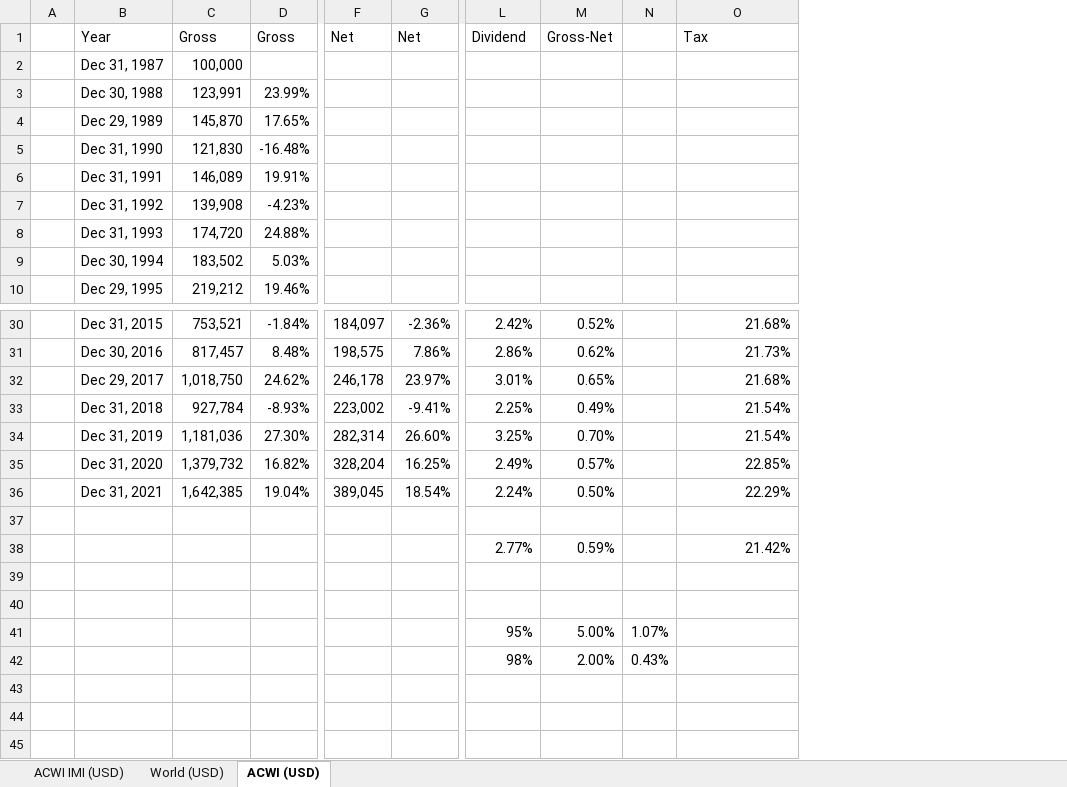
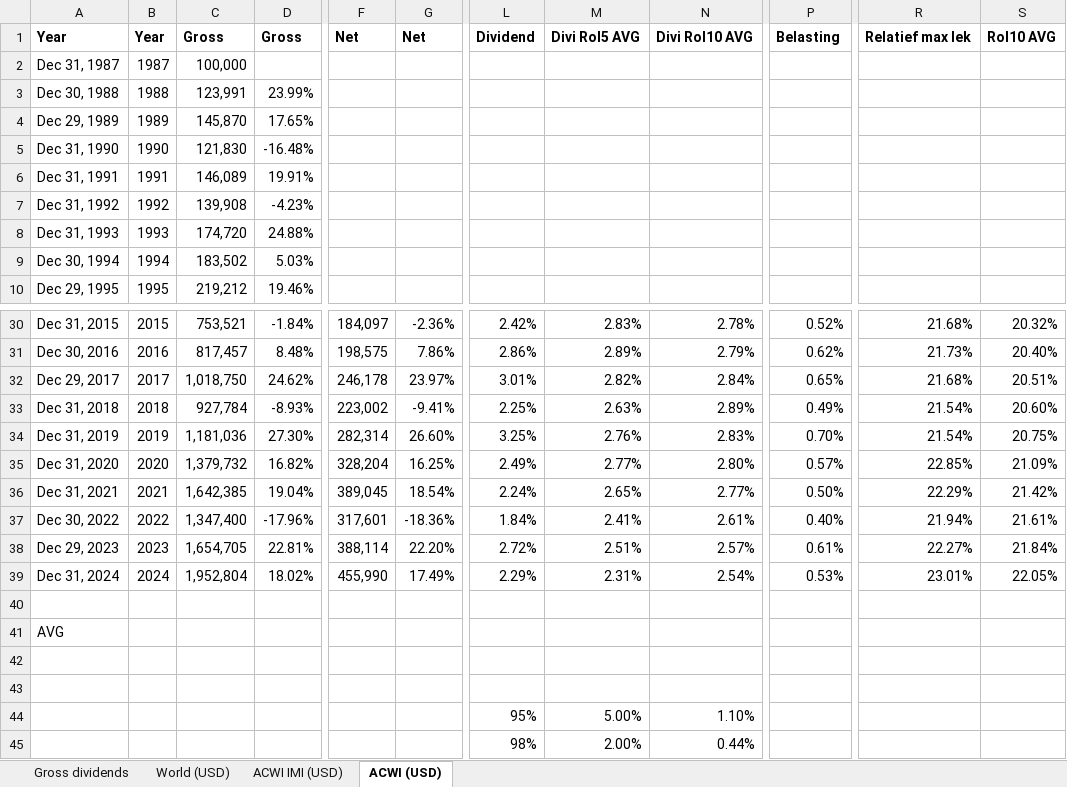
Before and after one commit to gerbenvl/indexfondsen, an Excel workbook: MSCI-ACWI-World-Dividends.xlsx, sheet ACWI (USD), drawn as a sheet; only a part is shown, gaps mark what is left out; values as stored, in another font and other column widths than the file's, no borders; conditional formats not drawn; removed rows and columns are numbered as before the commit, all else as after; rows hold the shown columns only; the diff covers the shown part only; the diff names each change by its address in the sheet, - before the commit and + after, or states it on an @@ line.

```diff
--- a/MSCI-ACWI-World-Dividends.xlsx (sheet ACWI (USD))
+++ b/MSCI-ACWI-World-Dividends.xlsx (sheet ACWI (USD))
+sheet tab: Gross dividends
@@ sheet tab order changed: Gross dividends | World (USD) | ACWI IMI (USD) | ACWI (USD) @@
-column A, empty
+column B, rows 1-10: Year | 1987 | 1988 | 1989 | 1990 | 1991 | 1992 | 1993 | 1994 | 1995; rows 30-36: 2015 | 2016 | 2017 | 2018 | 2019 | 2020 | 2021
+column M, row 1: Divi Rol5 AVG; rows 30-36: 2.83% | 2.89% | 2.82% | 2.63% | 2.76% | 2.77% | 2.65%; rows 44-45: 5.00% | 2.00%
+column N, row 1: Divi Rol10 AVG; rows 30-36: 2.78% | 2.79% | 2.84% | 2.89% | 2.83% | 2.80% | 2.77%; rows 44-45: 1.10% | 0.44%
-column N, rows 41-42: 1.07% | 0.43%
+column S, row 1: Rol10 AVG; rows 30-36: 20.32% | 20.40% | 20.51% | 20.60% | 20.75% | 21.09% | 21.42%
-A1 bold: off
+A1 bold: on
-C1:D1 bold: off
+C1:D1 bold: on
-F1:G1 bold: off
+F1:G1 bold: on
-L1 bold: off
+L1 bold: on
-P1: Gross-Net
+P1: Belasting
-P1 bold: off
+P1 bold: on
-R1: Tax
+R1: Relatief max lek
-R1 bold: off
+R1 bold: on
+row 37: Dec 30, 2022 | 2022 | 1,347,400 | -17.96% | 317,601 | -18.36% | 1.84% | 2.41% | 2.61% | 0.40% | 21.94% | 21.61%
+row 38: Dec 29, 2023 | 2023 | 1,654,705 | 22.81% | 388,114 | 22.20% | 2.72% | 2.51% | 2.57% | 0.61% | 22.27% | 21.84%
+row 39: Dec 31, 2024 | 2024 | 1,952,804 | 18.02% | 455,990 | 17.49% | 2.29% | 2.31% | 2.54% | 0.53% | 23.01% | 22.05%
-row 38:  |  |  |  |  |  | 2.77% | 0.59% |  | 21.42%
+row 41: AVG
-P44: 5.00%
+P44: (empty)
-P45: 2.00%
+P45: (empty)
```
Also changed, not shown: 2 added columns and cell formats elsewhere in this sheet, sheet World (USD), sheet ACWI IMI (USD), formulas that keep their value, charts or pictures, SPDR/spdr.xlsx, iShares/iShares-costs.xlsx, 4 other files.
